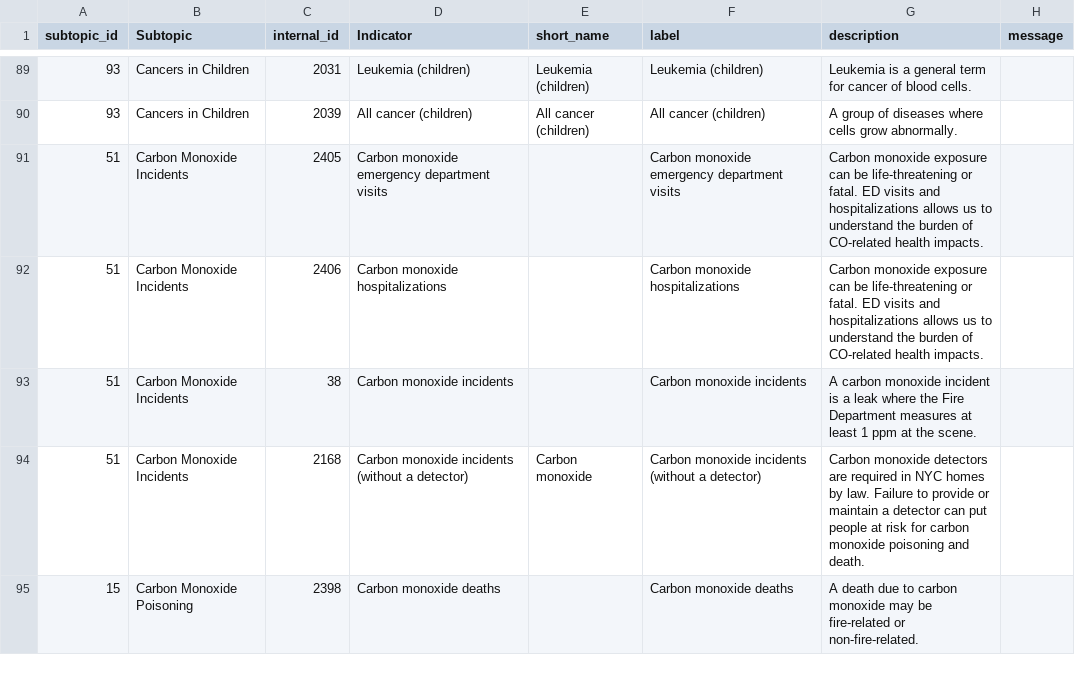
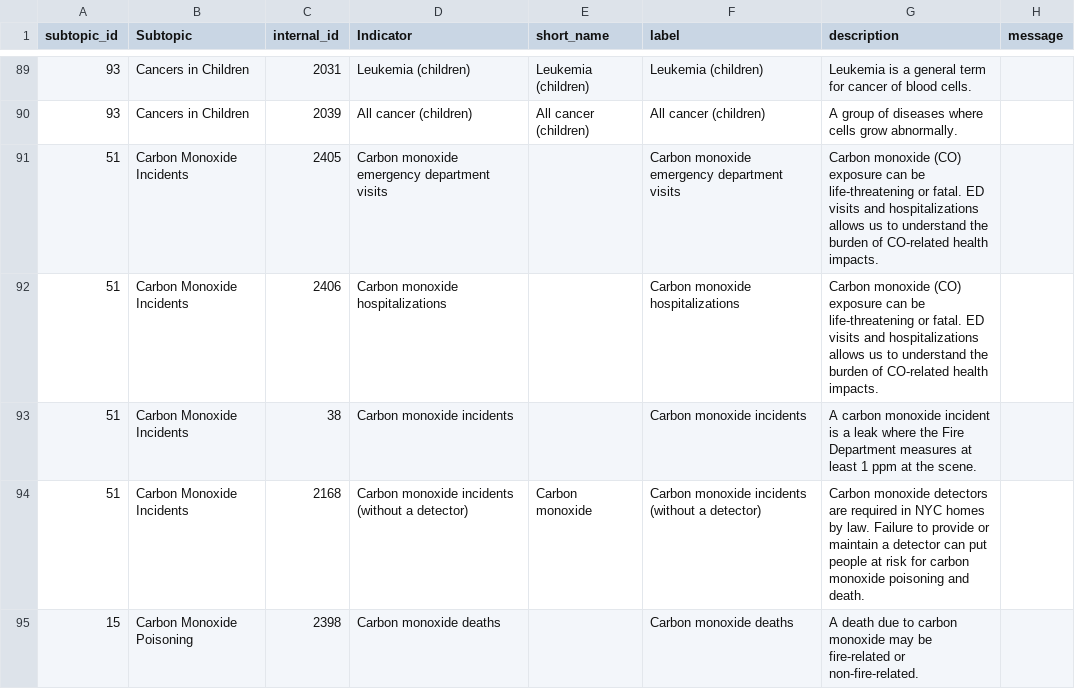
Before and after one commit to nycehs/Portal-Prototype-Working-Files, a CSV file: contentaudit/rev-indicators.csv, drawn as a sheet; only a part is shown, gaps mark what is left out; the diff covers the shown part only.

```diff
--- a/contentaudit/rev-indicators.csv
+++ b/contentaudit/rev-indicators.csv
@@ -90,4 +90,4 @@
 93,Cancers in Children,2039,All cancer (children),All cancer (children),All cancer (children),A group of diseases where cells grow abnormally.,
-51,Carbon Monoxide Incidents,2405,Carbon monoxide emergency department visits,,Carbon monoxide emergency department visits,Carbon monoxide exposure can be life-threatening or fatal. ED visits and hospitalizations allows us to understand the burden of CO-related health impacts.,
-51,Carbon Monoxide Incidents,2406,Carbon monoxide hospitalizations,,Carbon monoxide hospitalizations,Carbon monoxide exposure can be life-threatening or fatal. ED visits and hospitalizations allows us to understand the burden of CO-related health impacts.,
+51,Carbon Monoxide Incidents,2405,Carbon monoxide emergency department visits,,Carbon monoxide emergency department visits,Carbon monoxide (CO) exposure can be life-threatening or fatal. ED visits and hospitalizations allows us to understand the burden of CO-related health impacts.,
+51,Carbon Monoxide Incidents,2406,Carbon monoxide hospitalizations,,Carbon monoxide hospitalizations,Carbon monoxide (CO) exposure can be life-threatening or fatal. ED visits and hospitalizations allows us to understand the burden of CO-related health impacts.,
 51,Carbon Monoxide Incidents,38,Carbon monoxide incidents,,Carbon monoxide incidents,A carbon monoxide incident is a leak where the Fire Department measures at least 1 ppm at the scene.,
```
Also changed, not shown: 6 edited cells elsewhere in this file, 1 other file.
